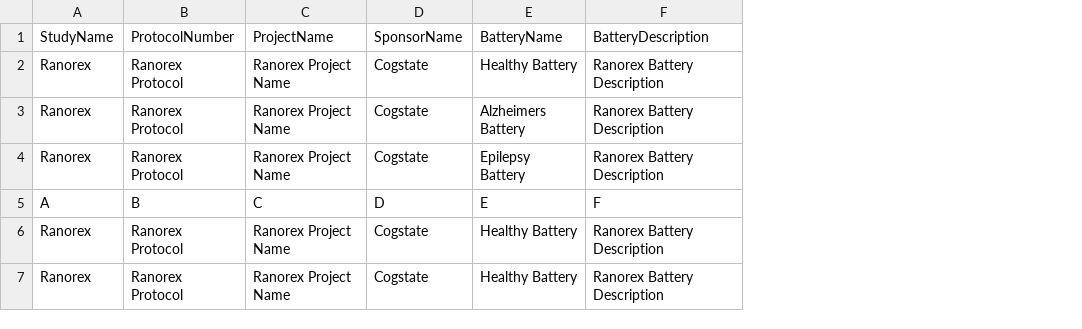
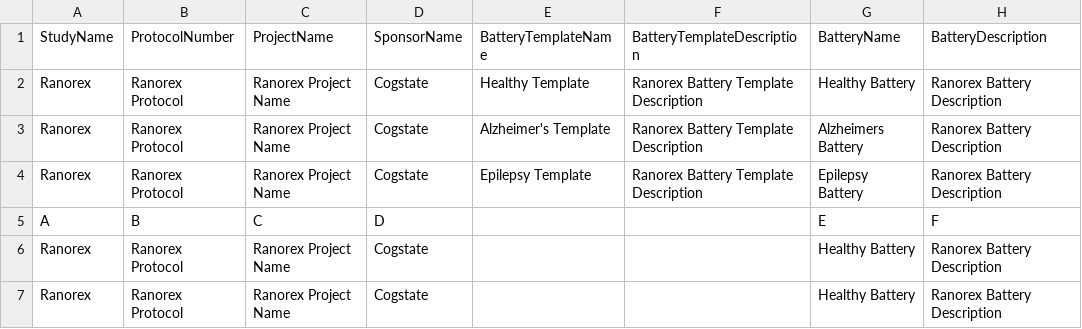
Before and after one commit to zchekir/dll, a CSV file: PrecisionRecruitment/PrecisionRecruitment/DataConnector.csv, drawn as a sheet; only a part is shown; the diff names each change by its address in the sheet, - before the commit and + after, or states it on an @@ line.

Commit message:
Added Battery Template Builder to Regressions, fixed Gmail login issues

```diff
--- a/PrecisionRecruitment/PrecisionRecruitment/DataConnector.csv
+++ b/PrecisionRecruitment/PrecisionRecruitment/DataConnector.csv
+column E (BatteryTemplateName), rows 2-4: Healthy Template | Alzheimer's Template | Epilepsy Template
+column F (BatteryTemplateDescription), rows 2-4: all Ranorex Battery Template Description
```
Also changed, not shown: PrecisionRecruitment/PrecisionRecruitment/BatteryBlockConnector.csv, 37 other files.
